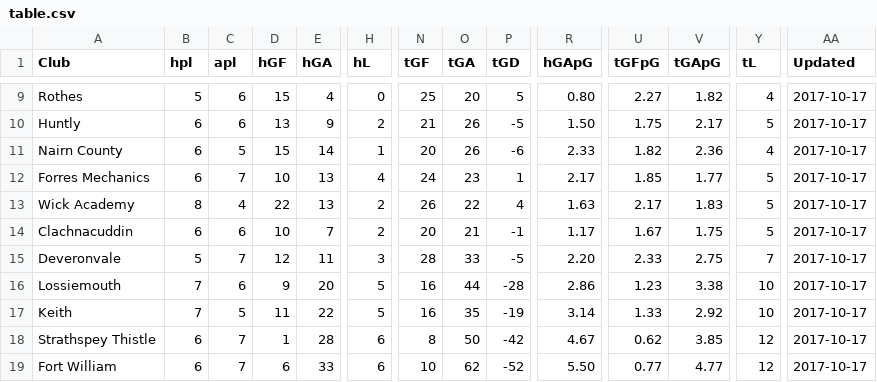
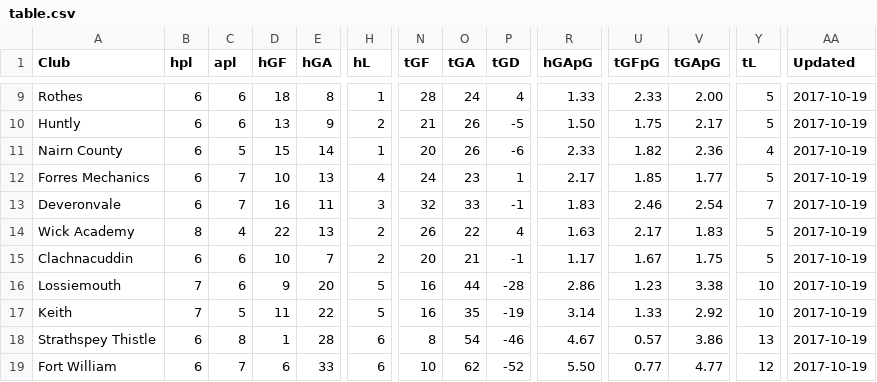
Before and after one commit to brorarangers/brorarangers.github.io, a CSV file: _data/table.csv, drawn as a sheet; only a part is shown, gaps mark what is left out; removed rows and columns are numbered as before the commit, all else as after; rows hold the shown columns only; the diff covers the shown part only; the diff names each change by its address in the sheet, - before the commit and + after, or states it on an @@ line.

```diff
--- a/_data/table.csv
+++ b/_data/table.csv
-B9 (hpl): 5
+B9 (hpl): 6
-D9 (hGF): 15
+D9 (hGF): 18
-E9 (hGA): 4
+E9 (hGA): 8
-H9 (hL): 0
+H9 (hL): 1
-N9 (tGF): 25
+N9 (tGF): 28
-O9 (tGA): 20
+O9 (tGA): 24
-P9 (tGD): 5
+P9 (tGD): 4
-R9 (hGApG): 0.80
+R9 (hGApG): 1.33
-U9 (tGFpG): 2.27
+U9 (tGFpG): 2.33
-V9 (tGApG): 1.82
+V9 (tGApG): 2.00
-Y9 (tL): 4
+Y9 (tL): 5
-AA9:AA12 (Updated): 2017-10-17
+AA9:AA12 (Updated): 2017-10-19
+row 13: Deveronvale | 6 | 7 | 16 | 11 | 3 | 32 | 33 | -1 | 1.83 | 2.46 | 2.54 | 7 | 2017-10-19
-AA14:AA15 (Updated): 2017-10-17
+AA14:AA15 (Updated): 2017-10-19
-row 15: Deveronvale | 5 | 7 | 12 | 11 | 3 | 28 | 33 | -5 | 2.20 | 2.33 | 2.75 | 7 | 2017-10-17
-AA16:AA19 (Updated): 2017-10-17
+AA16:AA19 (Updated): 2017-10-19
-C18 (apl): 7
+C18 (apl): 8
-O18 (tGA): 50
+O18 (tGA): 54
-P18 (tGD): -42
+P18 (tGD): -46
-U18 (tGFpG): 0.62
+U18 (tGFpG): 0.57
-V18 (tGApG): 3.85
+V18 (tGApG): 3.86
-Y18 (tL): 12
+Y18 (tL): 13
```
Also changed, not shown: 1 added row, 1 removed row and 35 edited cells elsewhere in this file.
